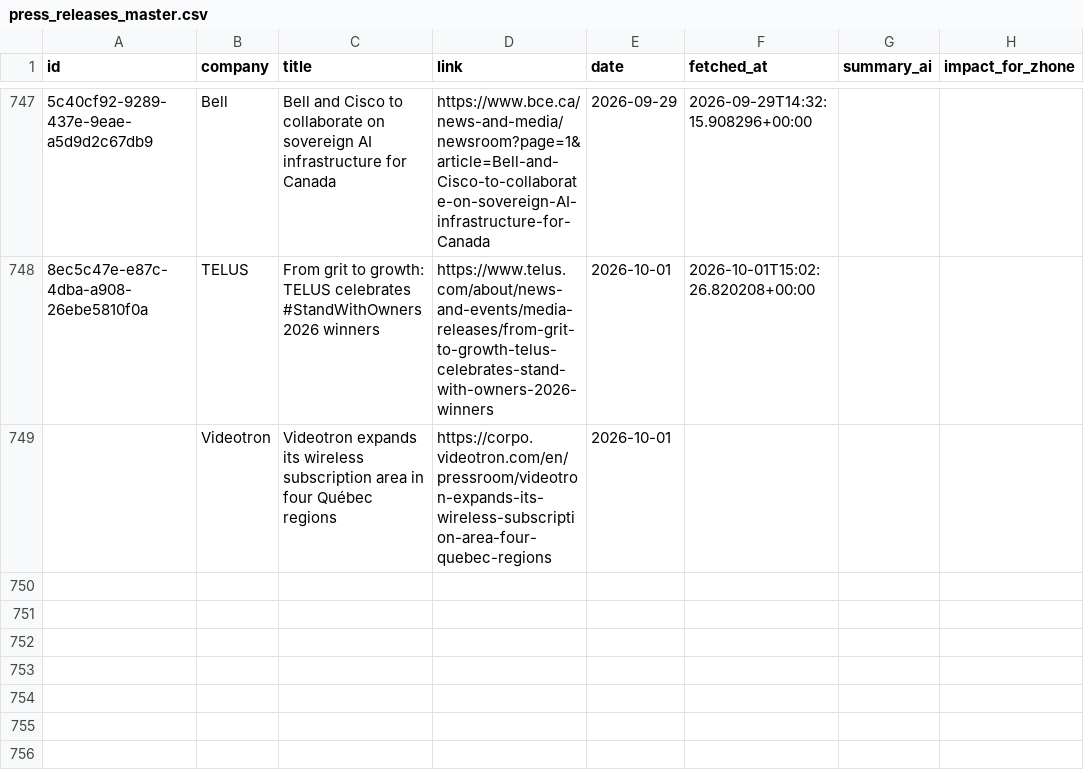
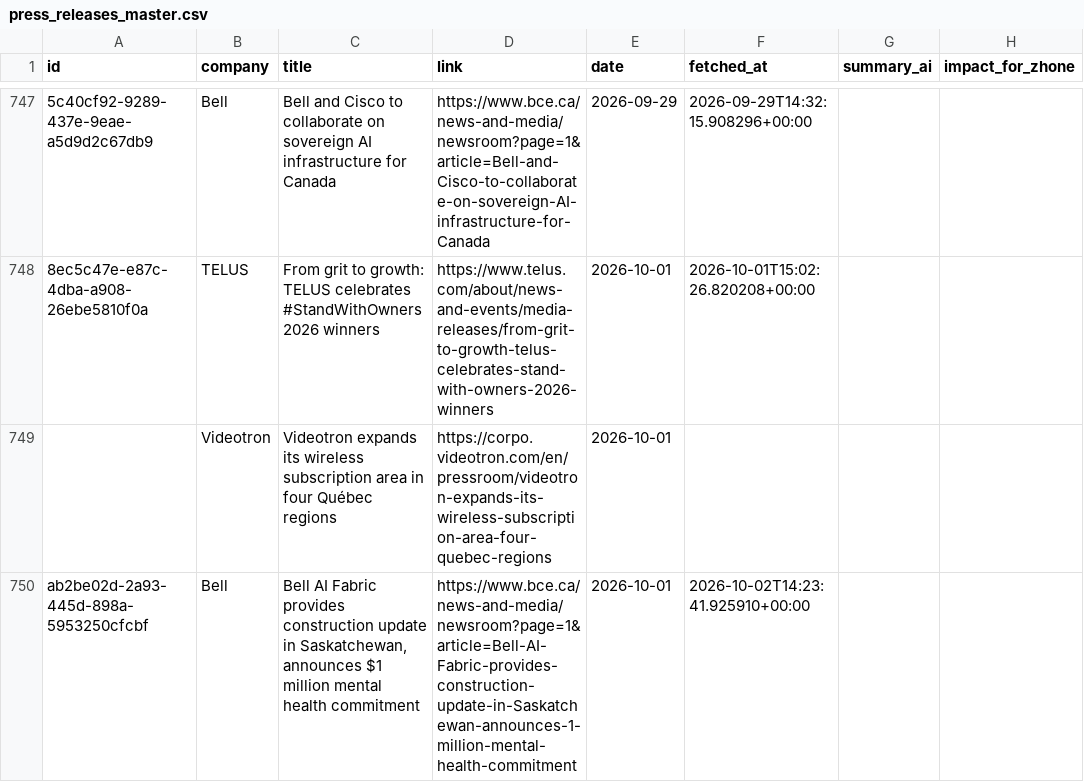
Before and after one commit to flabelle999/customer-presswatch, a CSV file: press_releases_master.csv, drawn as a sheet; only a part is shown, gaps mark what is left out; the diff names each change by its address in the sheet, - before the commit and + after, or states it on an @@ line.

```diff
--- a/press_releases_master.csv
+++ b/press_releases_master.csv
+row 750: ab2be02d-2a93-445d-898a-5953250cfcbf | Bell | Bell AI Fabric provides construction update in Saskatchewan, announces $1 million mental health commitment | https://www.bce.ca/news-and-media/newsroom?page=1&article=Bell-AI-Fabric-provides-construction-update-in-Saskatchewan-announces-1-million-mental-health-commitment | 2026-10-01 | 2026-10-02T14:23:41.925910+00:00
```
